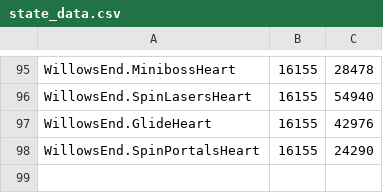
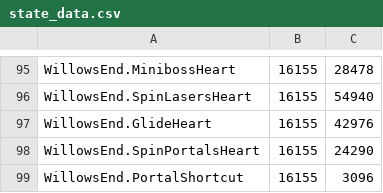
Before and after one commit to ori-community/wotw-seedgen, a CSV file: state_data.csv, drawn as a sheet; only a part is shown, gaps mark what is left out; the diff names each change by its address in the sheet, - before the commit and + after, or states it on an @@ line.

Commit message:
paths from Entry, GrappleHeart and BoulderHeartPath + added anchor BoulderHeartPath

```diff
--- a/state_data.csv
+++ b/state_data.csv
+row 99: WillowsEnd.PortalShortcut | 16155 | 3096
```
Also changed, not shown: 1 other file.
